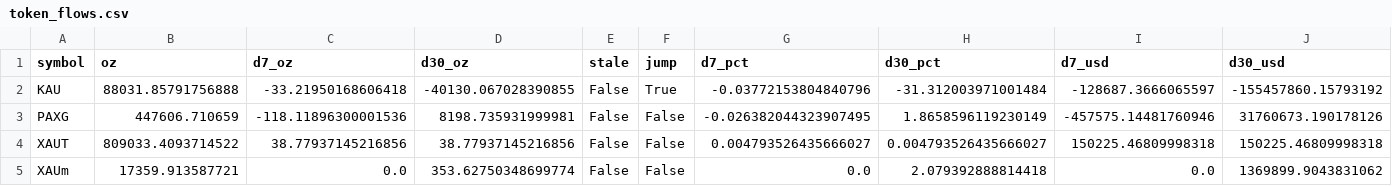
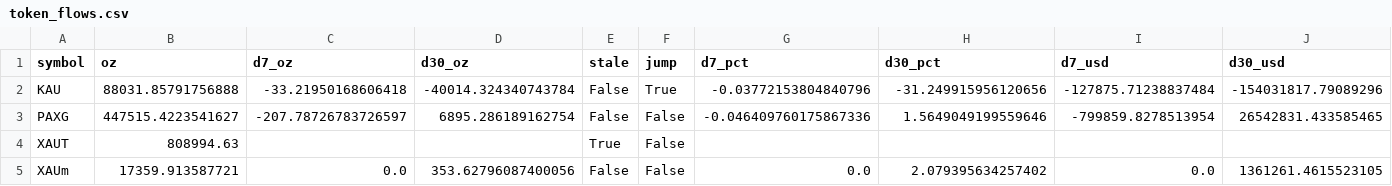
Before and after one commit to mliu86574-png/tokenized-gold-tracker, a CSV file: data/token_flows.csv, drawn as a sheet.

```diff
--- a/data/token_flows.csv
+++ b/data/token_flows.csv
@@ -1,5 +1,5 @@
 symbol,oz,d7_oz,d30_oz,stale,jump,d7_pct,d30_pct,d7_usd,d30_usd
-KAU,88031.85791756888,-33.21950168606418,-40130.067028390855,False,True,-0.03772153804840796,-31.312003971001484,-128687.3666065597,-155457860.15793192
-PAXG,447606.710659,-118.11896300001536,8198.735931999981,False,False,-0.026382044323907495,1.8658596119230149,-457575.14481760946,31760673.190178126
-XAUT,809033.4093714522,38.77937145216856,38.77937145216856,False,False,0.004793526435666027,0.004793526435666027,150225.46809998318,150225.46809998318
-XAUm,17359.913587721,0.0,353.62750348699774,False,False,0.0,2.079392888814418,0.0,1369899.9043831062
+KAU,88031.85791756888,-33.21950168606418,-40014.324340743784,False,True,-0.03772153804840796,-31.249915956120656,-127875.71238837484,-154031817.79089296
+PAXG,447515.4223541627,-207.78726783726597,6895.286189162754,False,False,-0.046409760175867336,1.5649049199559646,-799859.8278513954,26542831.433585465
+XAUT,808994.63,,,True,False,,,,
+XAUm,17359.913587721,0.0,353.62796087400056,False,False,0.0,2.079395634257402,0.0,1361261.4615523105
```
Also changed, not shown: data/macro.csv, data/markets.csv, 13 other files.
